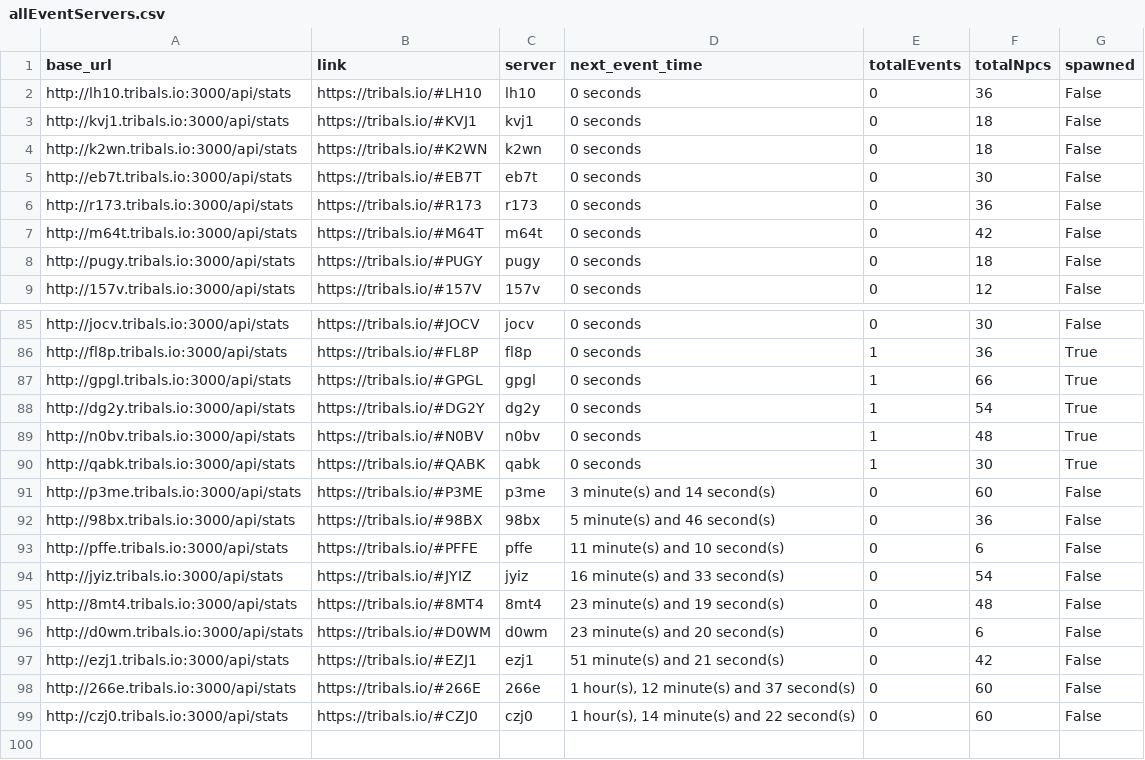
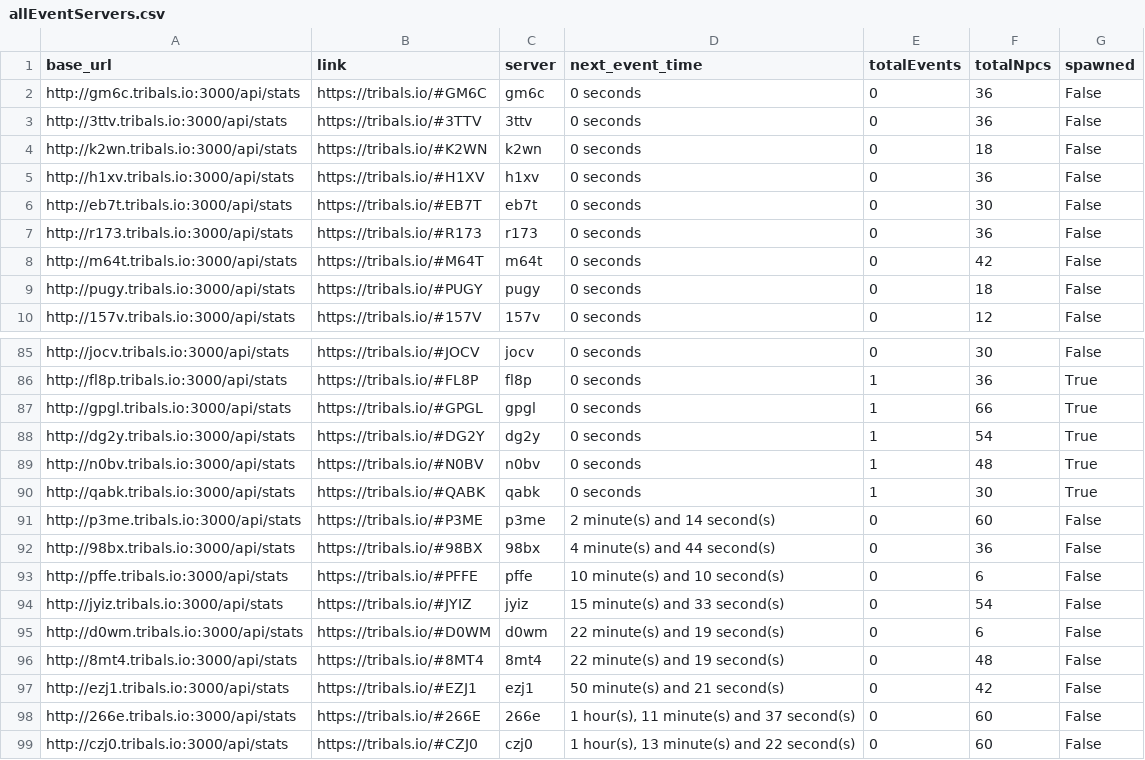
Before and after one commit to HCWcoder/adad, a CSV file: allEventServers.csv, drawn as a sheet; only a part is shown, gaps mark what is left out; the diff covers the shown part only.

```diff
--- a/allEventServers.csv
+++ b/allEventServers.csv
@@ -1,5 +1,6 @@
 base_url,link,server,next_event_time,totalEvents,totalNpcs,spawned
-http://lh10.tribals.io:3000/api/stats,https://tribals.io/#LH10,lh10,0 seconds,0,36,False
-http://kvj1.tribals.io:3000/api/stats,https://tribals.io/#KVJ1,kvj1,0 seconds,0,18,False
+http://gm6c.tribals.io:3000/api/stats,https://tribals.io/#GM6C,gm6c,0 seconds,0,36,False
+http://3ttv.tribals.io:3000/api/stats,https://tribals.io/#3TTV,3ttv,0 seconds,0,36,False
 http://k2wn.tribals.io:3000/api/stats,https://tribals.io/#K2WN,k2wn,0 seconds,0,18,False
+http://h1xv.tribals.io:3000/api/stats,https://tribals.io/#H1XV,h1xv,0 seconds,0,36,False
 http://eb7t.tribals.io:3000/api/stats,https://tribals.io/#EB7T,eb7t,0 seconds,0,30,False
@@ -90,10 +90,10 @@ http://n0bv.tribals.io:3000/api/stats,https://tribals.io/#N0BV,n0bv,0 seconds,1,
 http://qabk.tribals.io:3000/api/stats,https://tribals.io/#QABK,qabk,0 seconds,1,30,True
-http://p3me.tribals.io:3000/api/stats,https://tribals.io/#P3ME,p3me,3 minute(s) and 14 second(s),0,60,False
-http://98bx.tribals.io:3000/api/stats,https://tribals.io/#98BX,98bx,5 minute(s) and 46 second(s),0,36,False
-http://pffe.tribals.io:3000/api/stats,https://tribals.io/#PFFE,pffe,11 minute(s) and 10 second(s),0,6,False
-http://jyiz.tribals.io:3000/api/stats,https://tribals.io/#JYIZ,jyiz,16 minute(s) and 33 second(s),0,54,False
-http://8mt4.tribals.io:3000/api/stats,https://tribals.io/#8MT4,8mt4,23 minute(s) and 19 second(s),0,48,False
-http://d0wm.tribals.io:3000/api/stats,https://tribals.io/#D0WM,d0wm,23 minute(s) and 20 second(s),0,6,False
-http://ezj1.tribals.io:3000/api/stats,https://tribals.io/#EZJ1,ezj1,51 minute(s) and 21 second(s),0,42,False
-http://266e.tribals.io:3000/api/stats,https://tribals.io/#266E,266e,"1 hour(s), 12 minute(s) and 37 second(s)",0,60,False
-http://czj0.tribals.io:3000/api/stats,https://tribals.io/#CZJ0,czj0,"1 hour(s), 14 minute(s) and 22 second(s)",0,60,False
+http://p3me.tribals.io:3000/api/stats,https://tribals.io/#P3ME,p3me,2 minute(s) and 14 second(s),0,60,False
+http://98bx.tribals.io:3000/api/stats,https://tribals.io/#98BX,98bx,4 minute(s) and 44 second(s),0,36,False
+http://pffe.tribals.io:3000/api/stats,https://tribals.io/#PFFE,pffe,10 minute(s) and 10 second(s),0,6,False
+http://jyiz.tribals.io:3000/api/stats,https://tribals.io/#JYIZ,jyiz,15 minute(s) and 33 second(s),0,54,False
+http://d0wm.tribals.io:3000/api/stats,https://tribals.io/#D0WM,d0wm,22 minute(s) and 19 second(s),0,6,False
+http://8mt4.tribals.io:3000/api/stats,https://tribals.io/#8MT4,8mt4,22 minute(s) and 19 second(s),0,48,False
+http://ezj1.tribals.io:3000/api/stats,https://tribals.io/#EZJ1,ezj1,50 minute(s) and 21 second(s),0,42,False
+http://266e.tribals.io:3000/api/stats,https://tribals.io/#266E,266e,"1 hour(s), 11 minute(s) and 37 second(s)",0,60,False
+http://czj0.tribals.io:3000/api/stats,https://tribals.io/#CZJ0,czj0,"1 hour(s), 13 minute(s) and 22 second(s)",0,60,False
```
Also changed, not shown: 25 moved rows elsewhere in this file.
